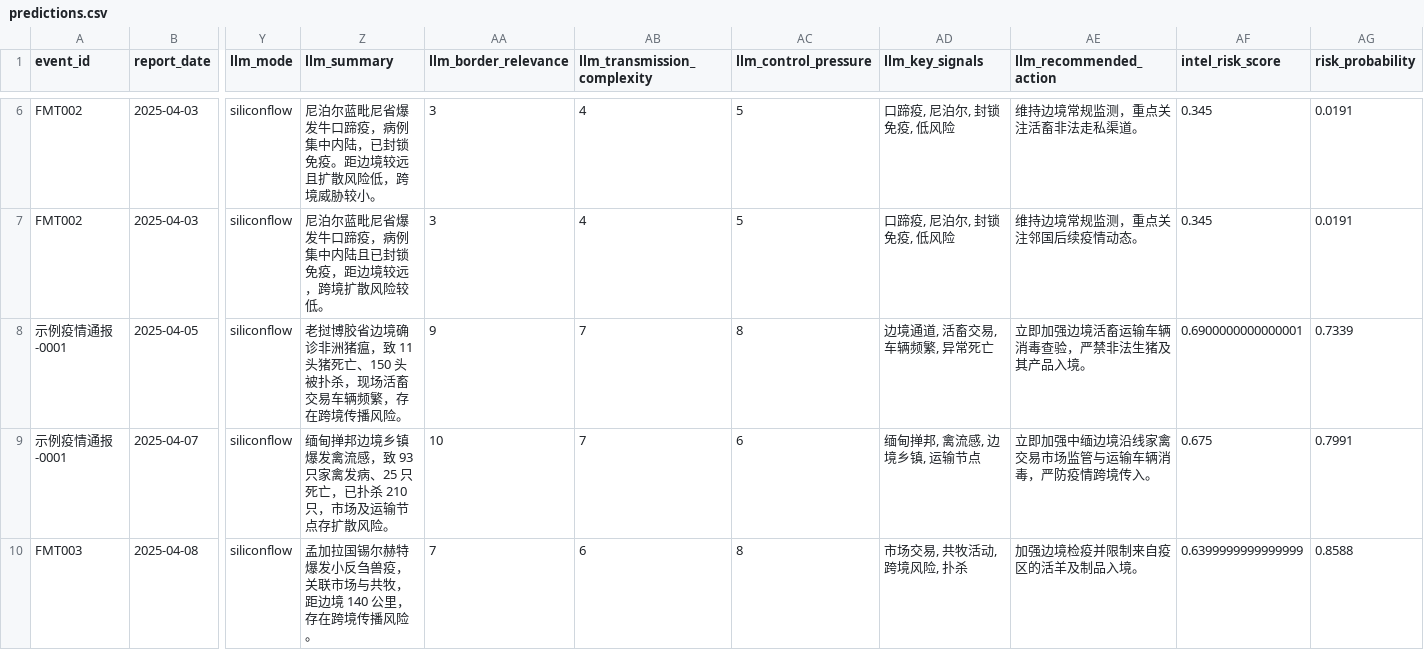
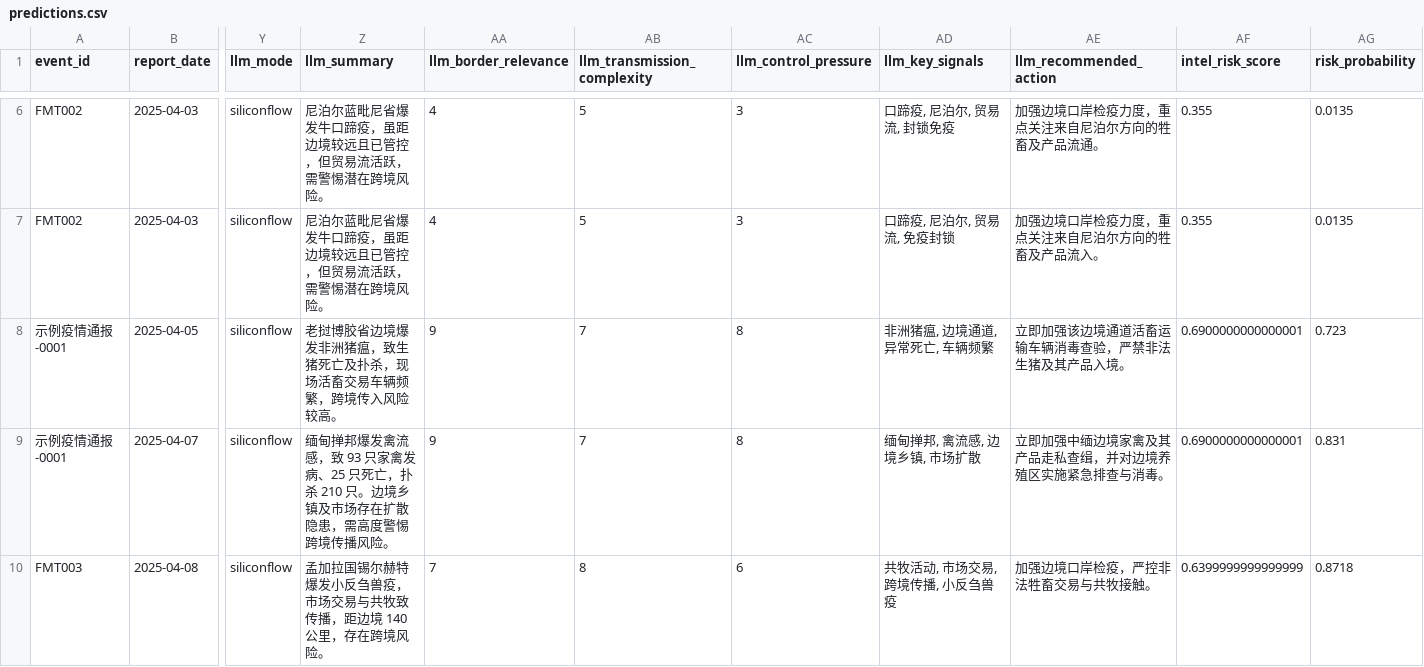
Before and after one commit to MOPELotus/sxau-computer-homework-project-lotus, a CSV file: artifacts/latest/predictions.csv, drawn as a sheet; only a part is shown, gaps mark what is left out; the diff covers the shown part only; the diff names each change by its address in the sheet, - before the commit and + after, or states it on an @@ line.

```diff
--- a/artifacts/latest/predictions.csv
+++ b/artifacts/latest/predictions.csv
-Z6 (llm_summary): 尼泊尔蓝毗尼省爆发牛口蹄疫，病例集中内陆，已封锁免疫。距边境较远且扩散风险低，跨境威胁较小。
+Z6 (llm_summary): 尼泊尔蓝毗尼省爆发牛口蹄疫，虽距边境较远且已管控，但贸易流活跃，需警惕潜在跨境风险。
-AA6:AA7 (llm_border_relevance): 3
+AA6:AA7 (llm_border_relevance): 4
-AB6:AB7 (llm_transmission_complexity): 4
+AB6:AB7 (llm_transmission_complexity): 5
-AC6:AC7 (llm_control_pressure): 5
+AC6:AC7 (llm_control_pressure): 3
-AD6 (llm_key_signals): 口蹄疫, 尼泊尔, 封锁免疫, 低风险
+AD6 (llm_key_signals): 口蹄疫, 尼泊尔, 贸易流, 封锁免疫
-AE6 (llm_recommended_action): 维持边境常规监测，重点关注活畜非法走私渠道。
+AE6 (llm_recommended_action): 加强边境口岸检疫力度，重点关注来自尼泊尔方向的牲畜及产品流通。
-AF6:AF7 (intel_risk_score): 0.345
+AF6:AF7 (intel_risk_score): 0.355
-AG6:AG7 (risk_probability): 0.0191
+AG6:AG7 (risk_probability): 0.0135
-Z7 (llm_summary): 尼泊尔蓝毗尼省爆发牛口蹄疫，病例集中内陆且已封锁免疫，距边境较远，跨境扩散风险较低。
+Z7 (llm_summary): 尼泊尔蓝毗尼省爆发牛口蹄疫，虽距边境较远且已管控，但贸易流活跃，需警惕潜在跨境风险。
-AD7 (llm_key_signals): 口蹄疫, 尼泊尔, 封锁免疫, 低风险
+AD7 (llm_key_signals): 口蹄疫, 尼泊尔, 贸易流, 免疫封锁
-AE7 (llm_recommended_action): 维持边境常规监测，重点关注邻国后续疫情动态。
+AE7 (llm_recommended_action): 加强边境口岸检疫力度，重点关注来自尼泊尔方向的牲畜及产品流入。
-Z8 (llm_summary): …胶省边境确诊非洲猪瘟，致 11 头猪死亡、150 头被扑杀，现场活畜交易车辆频繁，存在跨境传播风险。
+Z8 (llm_summary): …胶省边境爆发非洲猪瘟，致生猪死亡及扑杀，现场活畜交易车辆频繁，跨境传入风险较高。
-AD8 (llm_key_signals): 边境通道, 活畜交易, 车辆频繁, 异常死亡
+AD8 (llm_key_signals): 非洲猪瘟, 边境通道, 异常死亡, 车辆频繁
-AE8 (llm_recommended_action): 立即加强边境活畜运输车辆消毒查验，严禁非法生猪及其产品入境。
+AE8 (llm_recommended_action): 立即加强该边境通道活畜运输车辆消毒查验，严禁非法生猪及其产品入境。
-AG8 (risk_probability): 0.7339
+AG8 (risk_probability): 0.723
-Z9 (llm_summary): 缅甸掸邦边境乡镇爆发禽流感，致 93 只家禽发病、25 只死亡，已扑杀 210 只，市场及运输节点存扩散风险。
+Z9 (llm_summary): 缅甸掸邦爆发禽流感，致 93 只家禽发病、25 只死亡，扑杀 210 只。边境乡镇及市场存在扩散隐患，需高度警惕跨境传播风险。
-AA9 (llm_border_relevance): 10
+AA9 (llm_border_relevance): 9
-AC9 (llm_control_pressure): 6
+AC9 (llm_control_pressure): 8
-AD9 (llm_key_signals): 缅甸掸邦, 禽流感, 边境乡镇, 运输节点
+AD9 (llm_key_signals): 缅甸掸邦, 禽流感, 边境乡镇, 市场扩散
-AE9 (llm_recommended_action): 立即加强中缅边境沿线家禽交易市场监管与运输车辆消毒，严防疫情跨境传入。
+AE9 (llm_recommended_action): 立即加强中缅边境家禽及其产品走私查缉，并对边境养殖区实施紧急排查与消毒。
-AF9 (intel_risk_score): 0.675
+AF9 (intel_risk_score): 0.6900000000000001
-AG9 (risk_probability): 0.7991
+AG9 (risk_probability): 0.831
-Z10 (llm_summary): 孟加拉国锡尔赫特爆发小反刍兽疫，关联市场与共牧，距边境 140 公里，存在跨境传播风险。
+Z10 (llm_summary): 孟加拉国锡尔赫特爆发小反刍兽疫，市场交易与共牧致传播，距边境 140 公里，存在跨境风险。
-AB10 (llm_transmission_complexity): 6
+AB10 (llm_transmission_complexity): 8
-AC10 (llm_control_pressure): 8
+AC10 (llm_control_pressure): 6
-AD10 (llm_key_signals): 市场交易, 共牧活动, 跨境风险, 扑杀
+AD10 (llm_key_signals): 共牧活动, 市场交易, 跨境传播, 小反刍兽疫
-AE10 (llm_recommended_action): 加强边境检疫并限制来自疫区的活羊及制品入境。
+AE10 (llm_recommended_action): 加强边境口岸检疫，严控非法牲畜交易与共牧接触。
-AG10 (risk_probability): 0.8588
+AG10 (risk_probability): 0.8718
```
Also changed, not shown: 99 edited cells elsewhere in this file, artifacts/latest/feature_importance.csv, artifacts/latest/processed_dataset.csv, 15 other files.
